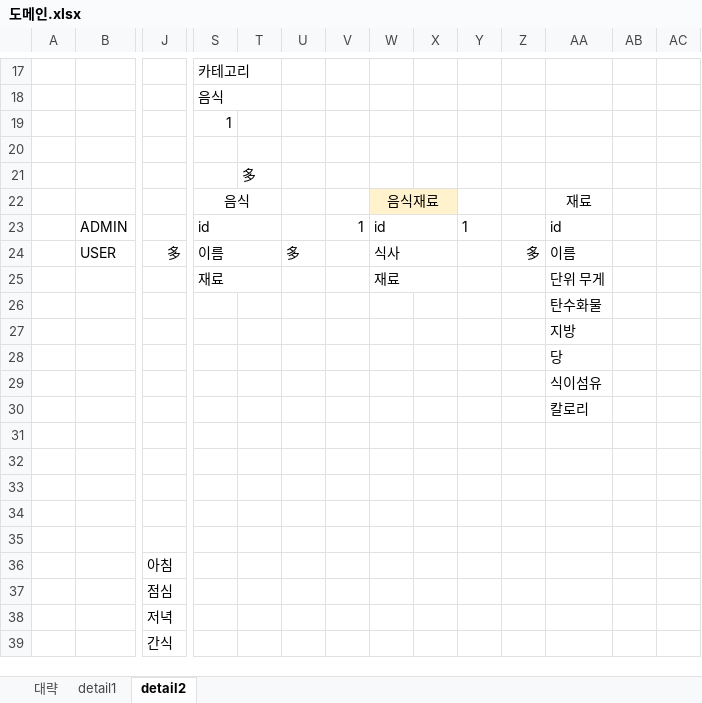
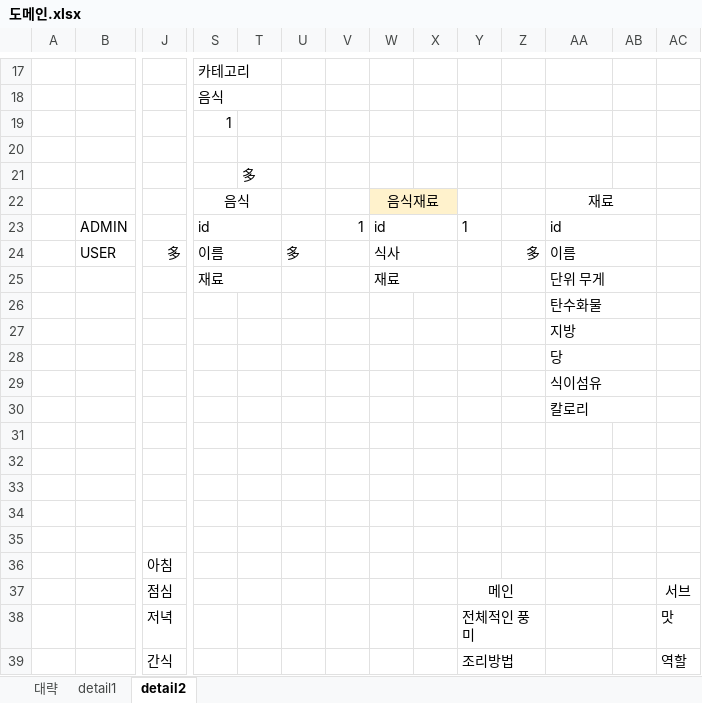
Before and after one commit to devPuppyee/dietary-diary-springboot-vue, an Excel workbook: 도메인.xlsx, sheet detail2, drawn as a sheet; only a part is shown, gaps mark what is left out; values as stored, in another font and other column widths than the file's, no borders; charts and pictures not drawn; removed rows and columns are numbered as before the commit, all else as after; rows hold the shown columns only; the diff names each change by its address in the sheet, - before the commit and + after, or states it on an @@ line.

```diff
--- a/도메인.xlsx (sheet detail2)
+++ b/도메인.xlsx (sheet detail2)
+AA22:AB22 merged
+AA23:AB23 merged
+AA24:AB24 merged
+AA25:AB25 merged
+AA26:AB26 merged
+AA27:AB27 merged
+AA28:AB28 merged
+AA29:AB29 merged
+AA30:AB30 merged
-row 37:  |  | 점심
-row 38:  |  | 저녁
-row 39:  |  | 간식
+row 37:  |  | 점심 |  |  |  |  |  |  | 메인 |  |  |  | 서브
+row 38:  |  | 저녁 |  |  |  |  |  |  | 전체적인 풍미 |  |  |  | 맛
+row 39:  |  | 간식 |  |  |  |  |  |  | 조리방법 |  |  |  | 역할
```
Also changed, not shown: charts or pictures, 14 other files.
